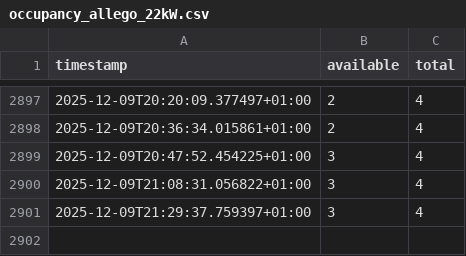
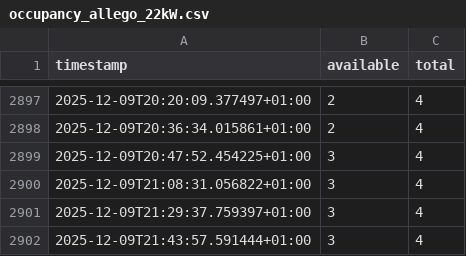
Before and after one commit to Spencertyson/chargelog, a CSV file: data/occupancy_allego_22kW.csv, drawn as a sheet; only a part is shown, gaps mark what is left out.

```diff
--- a/data/occupancy_allego_22kW.csv
+++ b/data/occupancy_allego_22kW.csv
@@ -2901 +2901,2 @@ timestamp,available,total
 2025-12-09T21:29:37.759397+01:00,3,4
+2025-12-09T21:43:57.591444+01:00,3,4
```
